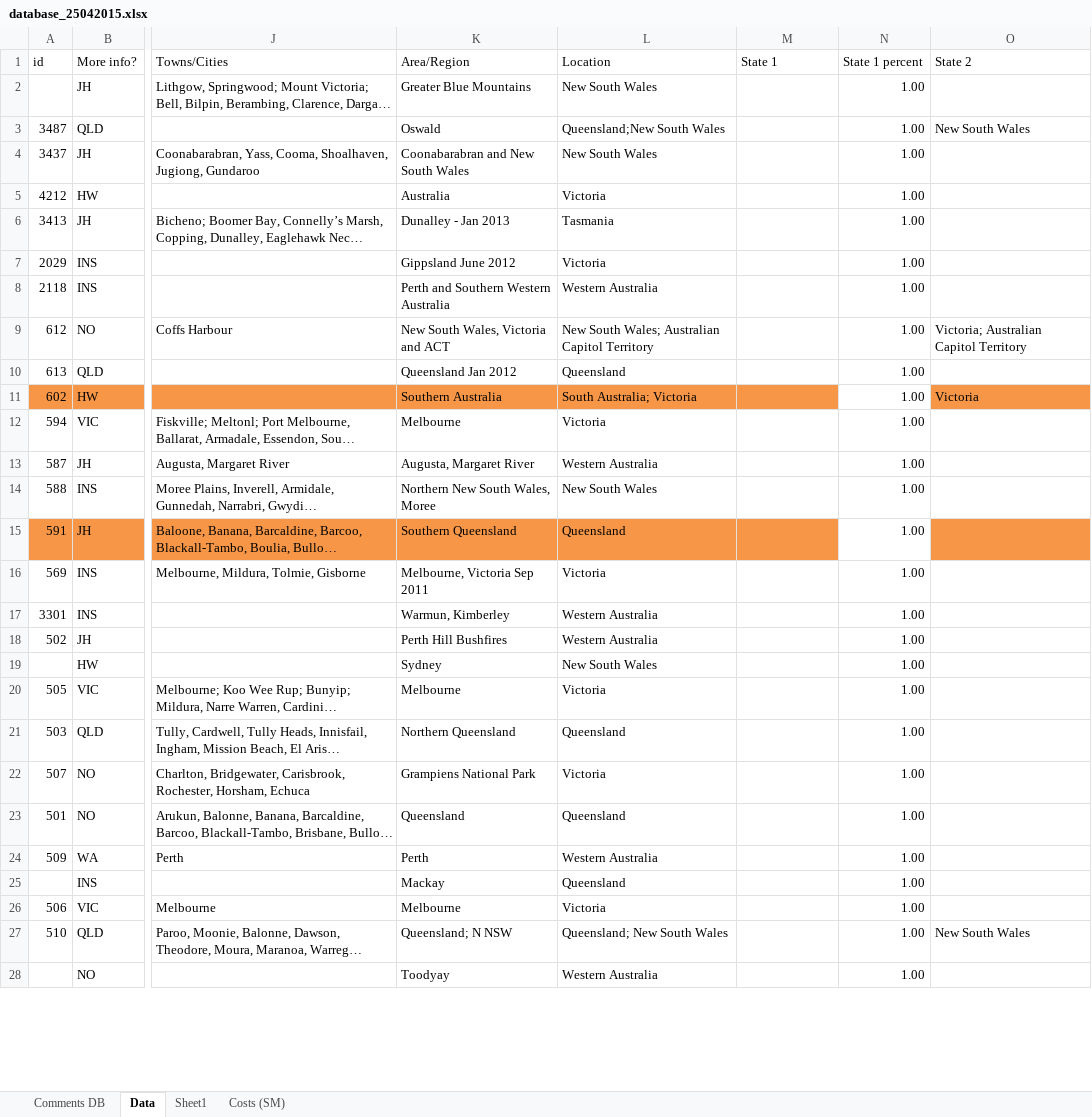
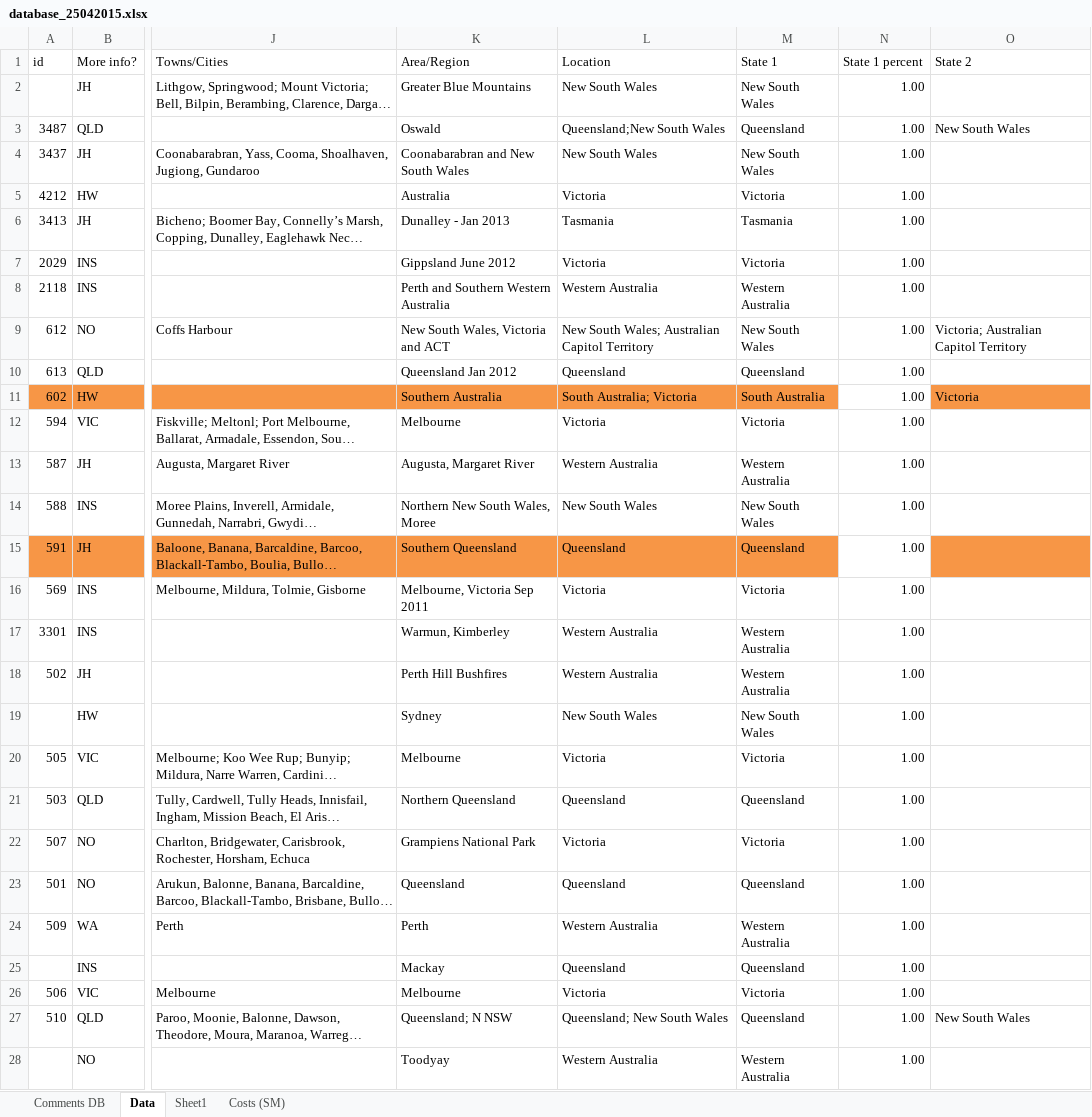
Before and after one commit to liammagee/sealand, an Excel workbook: data/database_25042015.xlsx, sheet Data, drawn as a sheet; only a part is shown, gaps mark what is left out; long unchanged cells end in …; values as stored, in another font and other column widths than the file's, no borders; table styles not drawn; the diff covers the shown part only; the diff names each change by its address in the sheet, - before the commit and + after, or states it on an @@ line.

Commit message:
Changes for summary report

```diff
--- a/data/database_25042015.xlsx (sheet Data)
+++ b/data/database_25042015.xlsx (sheet Data)
-M2 (State 1): (empty)
+M2 (State 1): New South Wales
-M3 (State 1): (empty)
+M3 (State 1): Queensland
-M4 (State 1): (empty)
+M4 (State 1): New South Wales
-M5 (State 1): (empty)
+M5 (State 1): Victoria
-M6 (State 1): (empty)
+M6 (State 1): Tasmania
-M7 (State 1): (empty)
+M7 (State 1): Victoria
-M8 (State 1): (empty)
+M8 (State 1): Western Australia
-M9 (State 1): (empty)
+M9 (State 1): New South Wales
-M10 (State 1): (empty)
+M10 (State 1): Queensland
-M11 (State 1): (empty)
+M11 (State 1): South Australia
-M12 (State 1): (empty)
+M12 (State 1): Victoria
-M13 (State 1): (empty)
+M13 (State 1): Western Australia
-M14 (State 1): (empty)
+M14 (State 1): New South Wales
-M15 (State 1): (empty)
+M15 (State 1): Queensland
-M16 (State 1): (empty)
+M16 (State 1): Victoria
-M17:M18 (State 1): (empty)
+M17:M18 (State 1): Western Australia
-M19 (State 1): (empty)
+M19 (State 1): New South Wales
-M20 (State 1): (empty)
+M20 (State 1): Victoria
-M21 (State 1): (empty)
+M21 (State 1): Queensland
-M22 (State 1): (empty)
+M22 (State 1): Victoria
-M23 (State 1): (empty)
+M23 (State 1): Queensland
-M24 (State 1): (empty)
+M24 (State 1): Western Australia
-M25 (State 1): (empty)
+M25 (State 1): Queensland
-M26 (State 1): (empty)
+M26 (State 1): Victoria
-M27 (State 1): (empty)
+M27 (State 1): Queensland
-M28 (State 1): (empty)
+M28 (State 1): Western Australia
```
Also changed, not shown: 284 edited cells elsewhere in this sheet, 3 other files.
